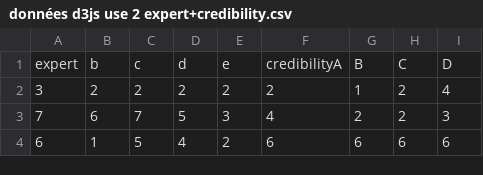
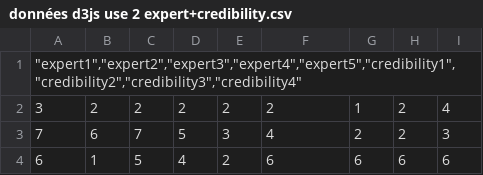
Before and after one commit to YiyiLiu6/m-moire, a CSV file: données d3js use 2 expert+credibility.csv, drawn as a sheet; only a part is shown.

Commit message:
Add files via upload

```diff
--- a/données d3js use 2 expert+credibility.csv
+++ b/données d3js use 2 expert+credibility.csv
@@ -1,2 +1,2 @@
-"expert","b","c","d","e","credibilityA","B","C","D"
+"""expert1"",""expert2"",""expert3"",""expert4"",""expert5"",""credibility1"",""credibility2"",""credibility3"",""credibility4"""
 3,2,2,2,2,2,1,2,4
```
